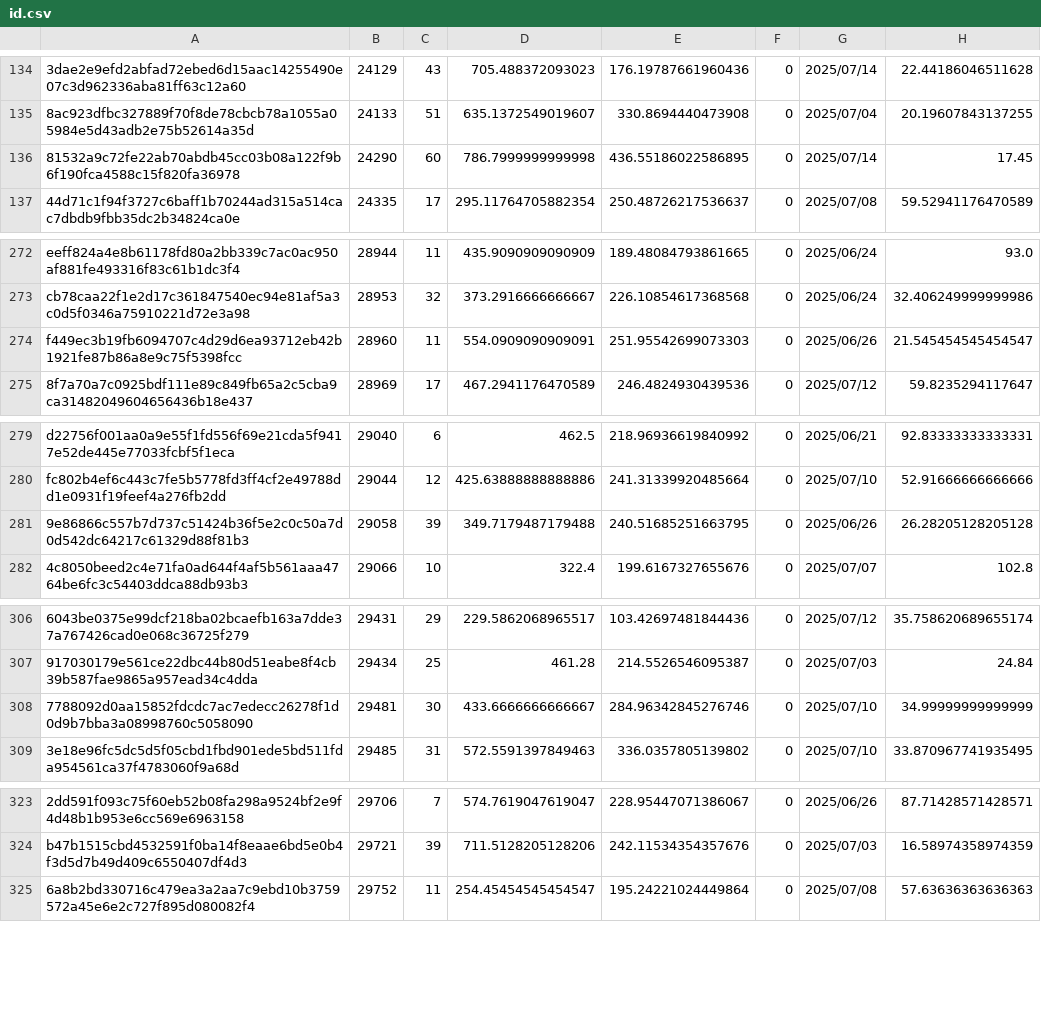
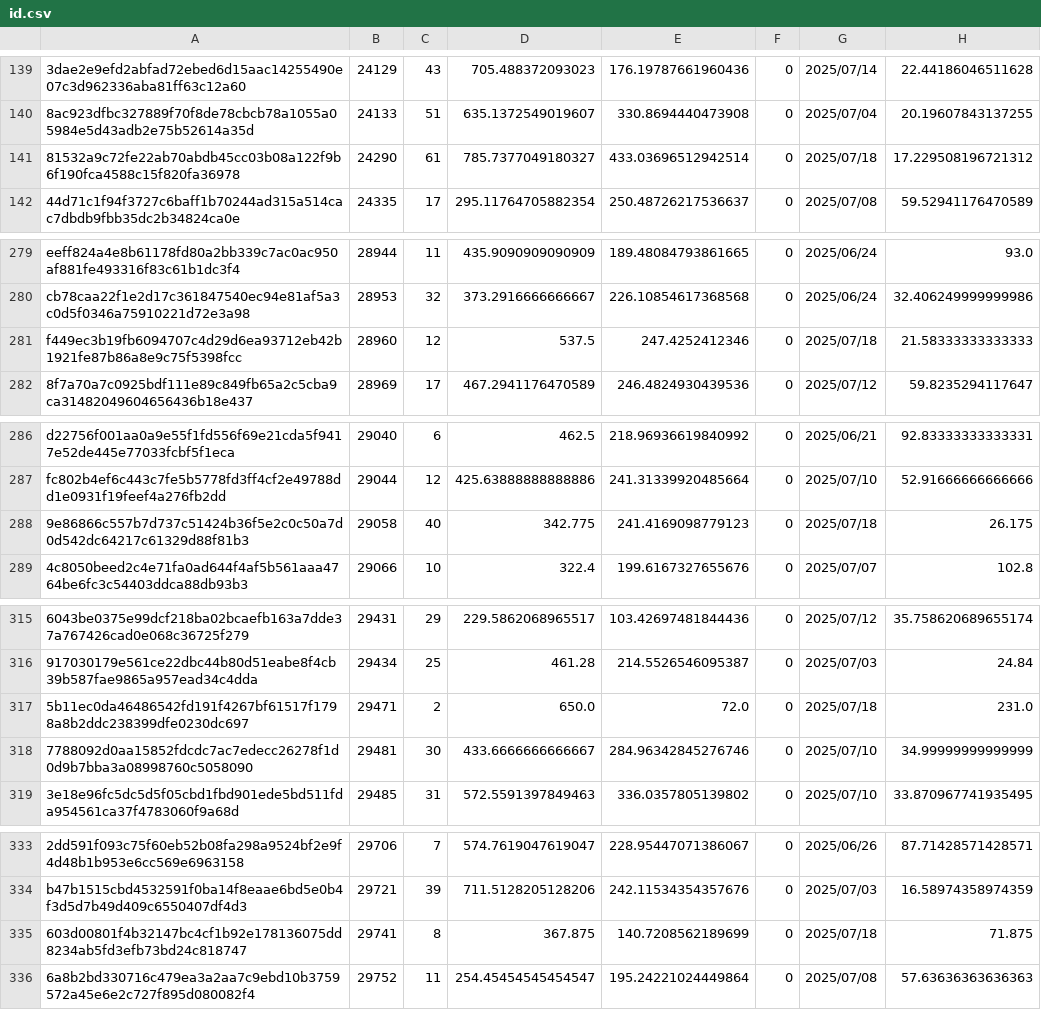
Before and after one commit to Daikie/NCPDA, a CSV file: js/id.csv, drawn as a sheet; only a part is shown, gaps mark what is left out; addresses are those after the commit; the diff covers the shown part only; the diff names each change by its address in the sheet, - before the commit and + after, or states it on an @@ line.

```diff
--- a/js/id.csv
+++ b/js/id.csv
-C141: 60
+C141: 61
-D141: 786.7999999999998
+D141: 785.7377049180327
-E141: 436.55186022586895
+E141: 433.03696512942514
-G141: 2025/07/14
+G141: 2025/07/18
-H141: 17.45
+H141: 17.229508196721312
-C281: 11
+C281: 12
-D281: 554.0909090909091
+D281: 537.5
-E281: 251.95542699073303
+E281: 247.4252412346
-G281: 2025/06/26
+G281: 2025/07/18
-H281: 21.545454545454547
+H281: 21.58333333333333
-C288: 39
+C288: 40
-D288: 349.7179487179488
+D288: 342.775
-E288: 240.51685251663795
+E288: 241.4169098779123
-G288: 2025/06/26
+G288: 2025/07/18
-H288: 26.28205128205128
+H288: 26.175
+row 317: 5b11ec0da46486542fd191f4267bf61517f1798a8b2ddc238399dfe0230dc697 | 29471 | 2 | 650.0 | 72.0 | 0 | 2025/07/18 | 231.0
+row 335: 603d00801f4b32147bc4cf1b92e178136075dd8234ab5fd3efb73bd24c818747 | 29741 | 8 | 367.875 | 140.7208562189699 | 0 | 2025/07/18 | 71.875
```
Also changed, not shown: 13 added rows and 37 edited cells elsewhere in this file, 1 other file.
